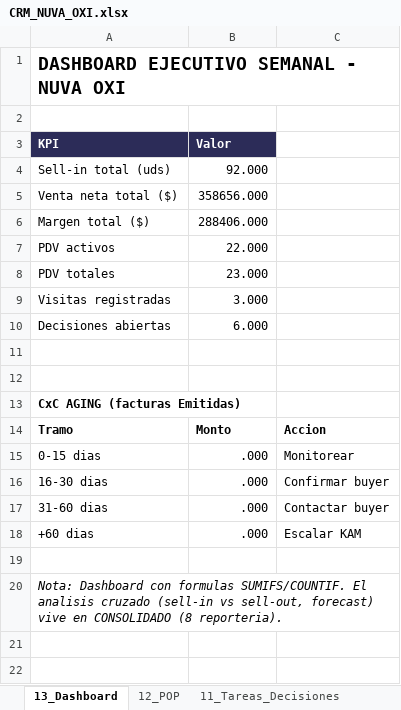
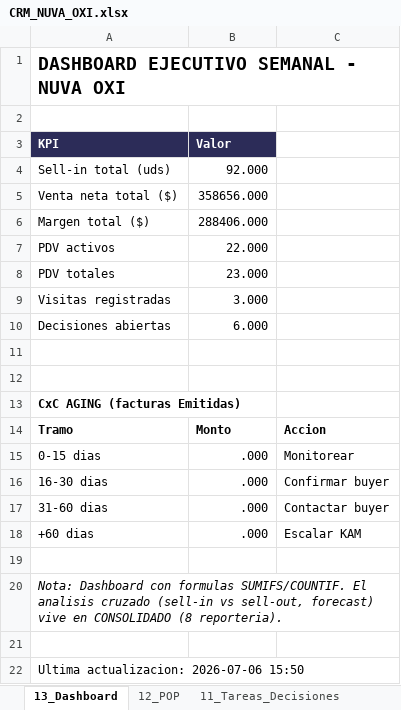
Before and after one commit to joacojimenezc/Proyecto-Nuva-Oxi, an Excel workbook: CRM_NUVA_OXI.xlsx, sheet 13_Dashboard, drawn as a sheet; values as stored, in another font and other column widths than the file's, no borders; the diff names each change by its address in the sheet, - before the commit and + after, or states it on an @@ line.

```diff
--- a/CRM_NUVA_OXI.xlsx (sheet 13_Dashboard)
+++ b/CRM_NUVA_OXI.xlsx (sheet 13_Dashboard)
+row 21: (empty)
+row 22: Ultima actualizacion: 2026-07-06 15:50
```
Also changed, not shown: 1 other file.
